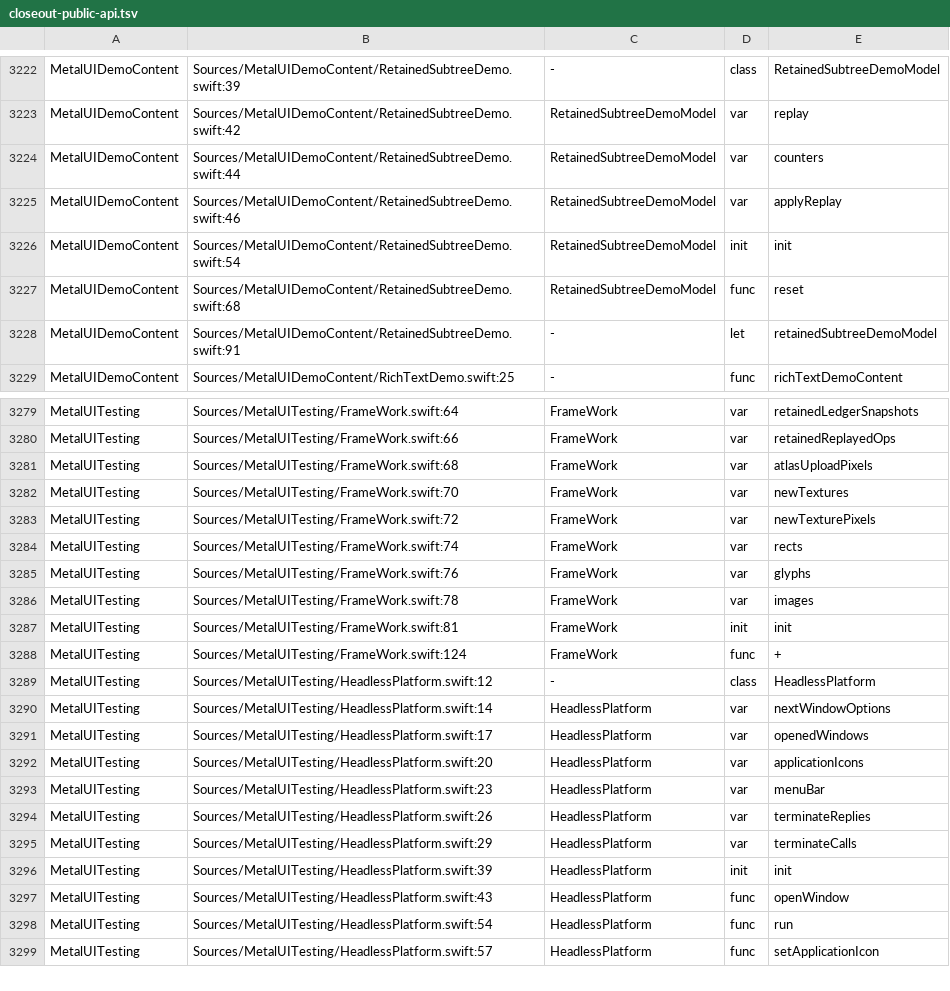
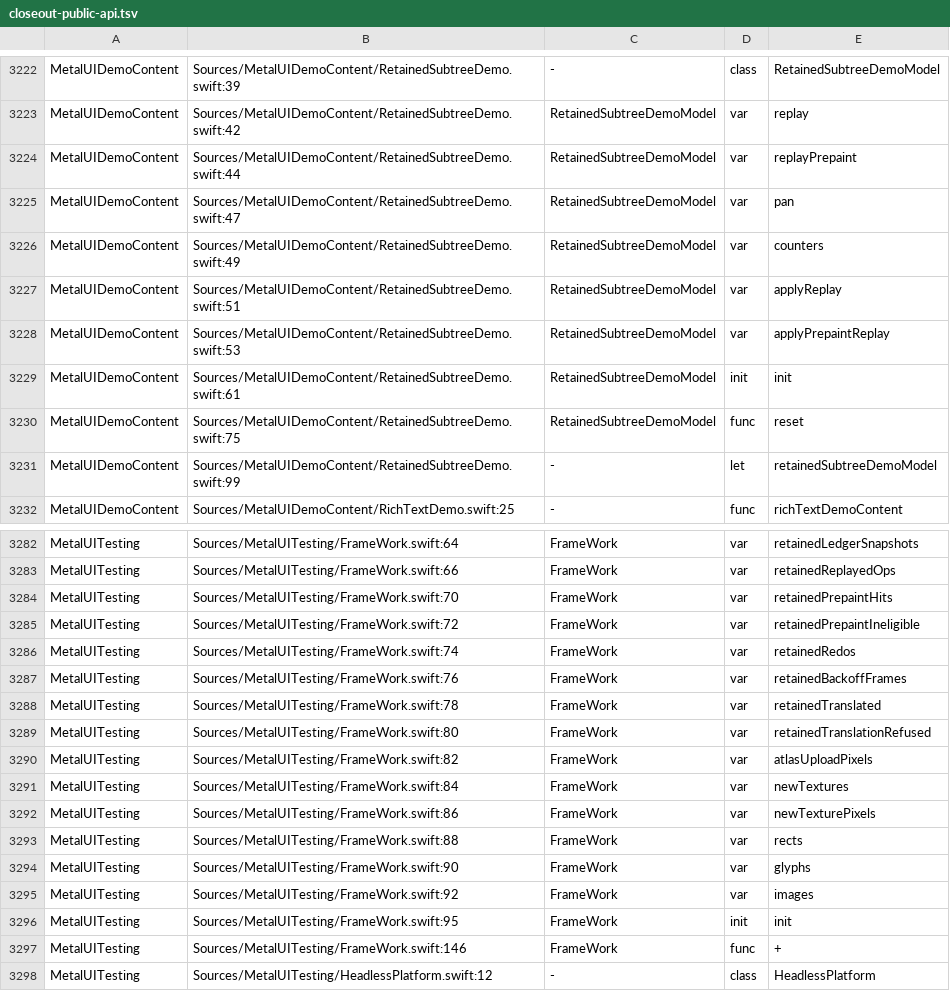
Before and after one commit to mburger89/MetalUI, a TSV file: docs/probes/closeout-public-api.tsv, drawn as a sheet; only a part is shown, gaps mark what is left out; the shorter side is filled out with more unchanged rows; the diff covers the shown part only.

```diff
--- a/docs/probes/closeout-public-api.tsv
+++ b/docs/probes/closeout-public-api.tsv
@@ -3223,7 +3223,10 @@ MetalUIDemoContent	Sources/MetalUIDemoContent/RetainedSubtreeDemo.swift:39	-	cla
 MetalUIDemoContent	Sources/MetalUIDemoContent/RetainedSubtreeDemo.swift:42	RetainedSubtreeDemoModel	var	replay
-MetalUIDemoContent	Sources/MetalUIDemoContent/RetainedSubtreeDemo.swift:44	RetainedSubtreeDemoModel	var	counters
-MetalUIDemoContent	Sources/MetalUIDemoContent/RetainedSubtreeDemo.swift:46	RetainedSubtreeDemoModel	var	applyReplay
-MetalUIDemoContent	Sources/MetalUIDemoContent/RetainedSubtreeDemo.swift:54	RetainedSubtreeDemoModel	init	init
-MetalUIDemoContent	Sources/MetalUIDemoContent/RetainedSubtreeDemo.swift:68	RetainedSubtreeDemoModel	func	reset
-MetalUIDemoContent	Sources/MetalUIDemoContent/RetainedSubtreeDemo.swift:91	-	let	retainedSubtreeDemoModel
+MetalUIDemoContent	Sources/MetalUIDemoContent/RetainedSubtreeDemo.swift:44	RetainedSubtreeDemoModel	var	replayPrepaint
+MetalUIDemoContent	Sources/MetalUIDemoContent/RetainedSubtreeDemo.swift:47	RetainedSubtreeDemoModel	var	pan
+MetalUIDemoContent	Sources/MetalUIDemoContent/RetainedSubtreeDemo.swift:49	RetainedSubtreeDemoModel	var	counters
+MetalUIDemoContent	Sources/MetalUIDemoContent/RetainedSubtreeDemo.swift:51	RetainedSubtreeDemoModel	var	applyReplay
+MetalUIDemoContent	Sources/MetalUIDemoContent/RetainedSubtreeDemo.swift:53	RetainedSubtreeDemoModel	var	applyPrepaintReplay
+MetalUIDemoContent	Sources/MetalUIDemoContent/RetainedSubtreeDemo.swift:61	RetainedSubtreeDemoModel	init	init
+MetalUIDemoContent	Sources/MetalUIDemoContent/RetainedSubtreeDemo.swift:75	RetainedSubtreeDemoModel	func	reset
+MetalUIDemoContent	Sources/MetalUIDemoContent/RetainedSubtreeDemo.swift:99	-	let	retainedSubtreeDemoModel
 MetalUIDemoContent	Sources/MetalUIDemoContent/RichTextDemo.swift:25	-	func	richTextDemoContent
@@ -3280,10 +3283,16 @@ MetalUITesting	Sources/MetalUITesting/FrameWork.swift:64	FrameWork	var	retainedL
 MetalUITesting	Sources/MetalUITesting/FrameWork.swift:66	FrameWork	var	retainedReplayedOps
-MetalUITesting	Sources/MetalUITesting/FrameWork.swift:68	FrameWork	var	atlasUploadPixels
-MetalUITesting	Sources/MetalUITesting/FrameWork.swift:70	FrameWork	var	newTextures
-MetalUITesting	Sources/MetalUITesting/FrameWork.swift:72	FrameWork	var	newTexturePixels
-MetalUITesting	Sources/MetalUITesting/FrameWork.swift:74	FrameWork	var	rects
-MetalUITesting	Sources/MetalUITesting/FrameWork.swift:76	FrameWork	var	glyphs
-MetalUITesting	Sources/MetalUITesting/FrameWork.swift:78	FrameWork	var	images
-MetalUITesting	Sources/MetalUITesting/FrameWork.swift:81	FrameWork	init	init
-MetalUITesting	Sources/MetalUITesting/FrameWork.swift:124	FrameWork	func	+
+MetalUITesting	Sources/MetalUITesting/FrameWork.swift:70	FrameWork	var	retainedPrepaintHits
+MetalUITesting	Sources/MetalUITesting/FrameWork.swift:72	FrameWork	var	retainedPrepaintIneligible
+MetalUITesting	Sources/MetalUITesting/FrameWork.swift:74	FrameWork	var	retainedRedos
+MetalUITesting	Sources/MetalUITesting/FrameWork.swift:76	FrameWork	var	retainedBackoffFrames
+MetalUITesting	Sources/MetalUITesting/FrameWork.swift:78	FrameWork	var	retainedTranslated
+MetalUITesting	Sources/MetalUITesting/FrameWork.swift:80	FrameWork	var	retainedTranslationRefused
+MetalUITesting	Sources/MetalUITesting/FrameWork.swift:82	FrameWork	var	atlasUploadPixels
+MetalUITesting	Sources/MetalUITesting/FrameWork.swift:84	FrameWork	var	newTextures
+MetalUITesting	Sources/MetalUITesting/FrameWork.swift:86	FrameWork	var	newTexturePixels
+MetalUITesting	Sources/MetalUITesting/FrameWork.swift:88	FrameWork	var	rects
+MetalUITesting	Sources/MetalUITesting/FrameWork.swift:90	FrameWork	var	glyphs
+MetalUITesting	Sources/MetalUITesting/FrameWork.swift:92	FrameWork	var	images
+MetalUITesting	Sources/MetalUITesting/FrameWork.swift:95	FrameWork	init	init
+MetalUITesting	Sources/MetalUITesting/FrameWork.swift:146	FrameWork	func	+
 MetalUITesting	Sources/MetalUITesting/HeadlessPlatform.swift:12	-	class	HeadlessPlatform
```
Also changed, not shown: 32 edited cells elsewhere in this file.
